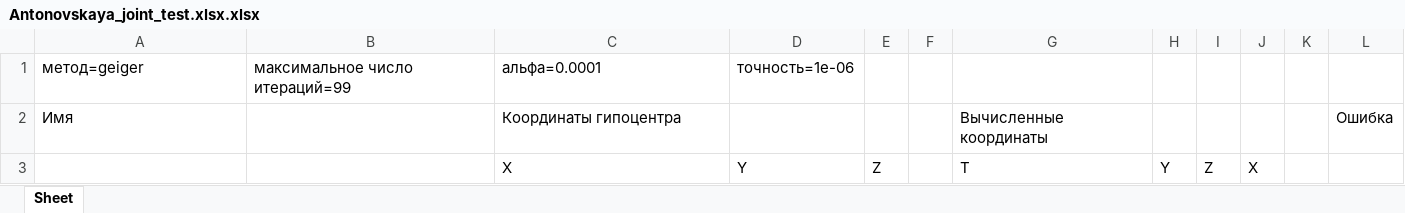
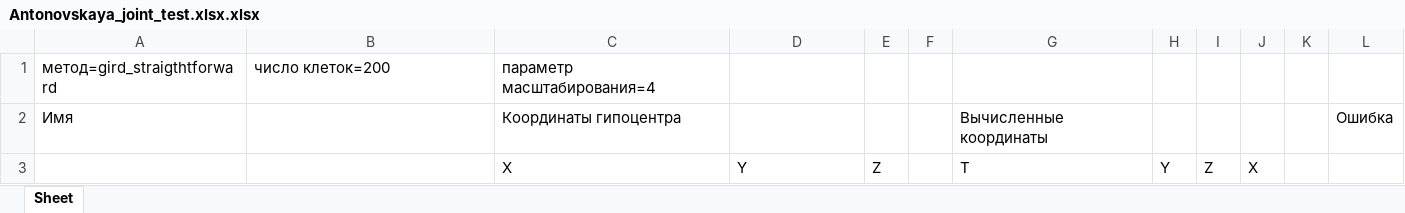
Before and after one commit to petya-pital/geqgerREP, an Excel workbook: Antonovskaya_joint_test.xlsx.xlsx, sheet Sheet, drawn as a sheet; values as stored, in another font and other column widths than the file's, no borders; removed rows and columns are numbered as before the commit, all else as after; the diff names each change by its address in the sheet, - before the commit and + after, or states it on an @@ line.

Commit message:
Update Antonovskaya_joint_test.xlsx.xlsx

```diff
--- a/Antonovskaya_joint_test.xlsx.xlsx (sheet Sheet)
+++ b/Antonovskaya_joint_test.xlsx.xlsx (sheet Sheet)
-row 1: метод=geiger | максимальное число итераций=99 | альфа=0.0001 | точность=1e-06
+row 1: метод=gird_straigthtforward | число клеток=200 | параметр масштабирования=4
```
